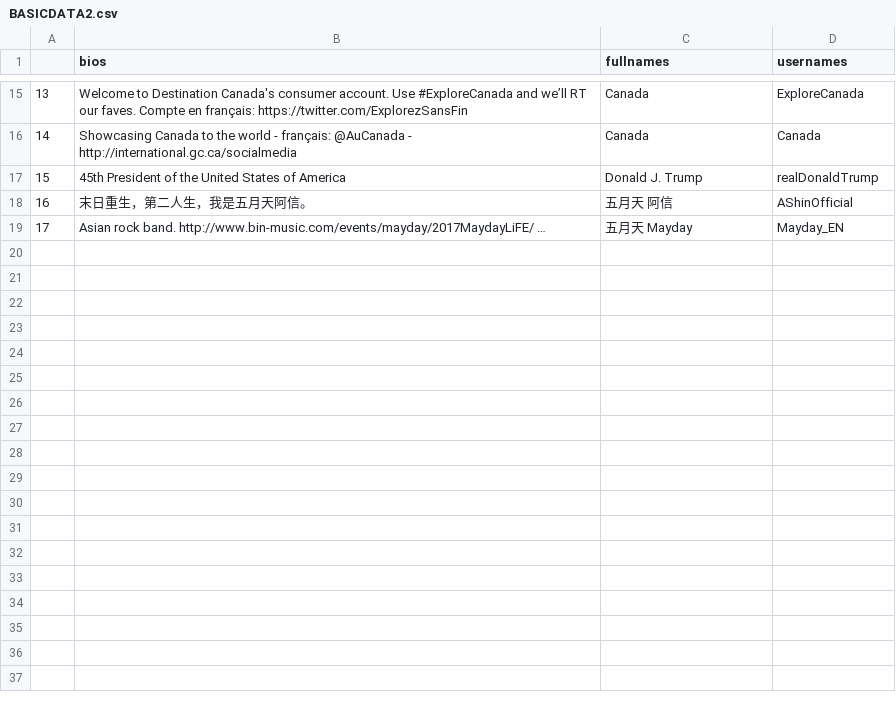
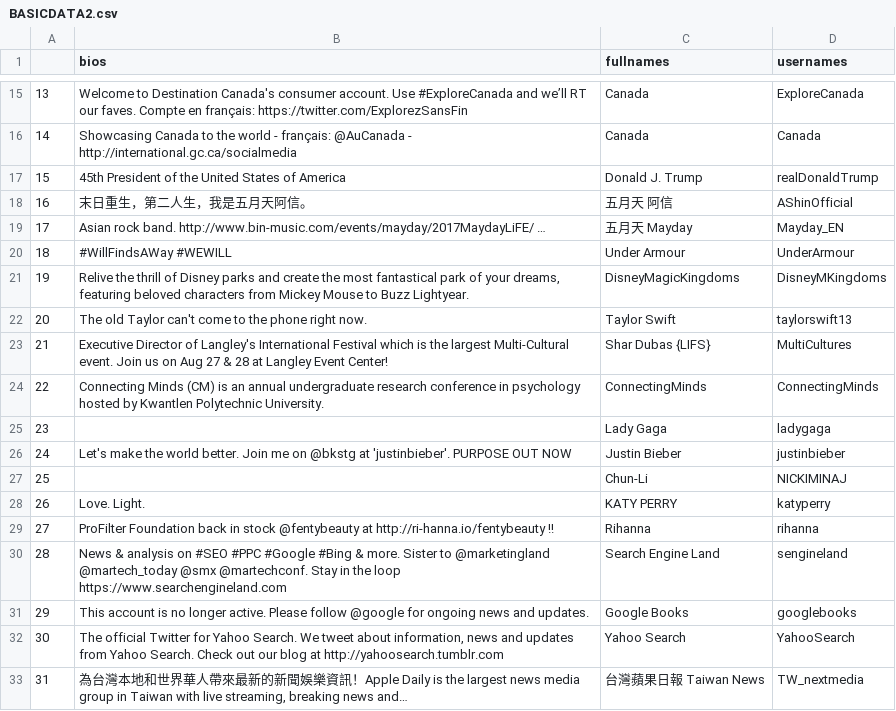
Before and after one commit to maggiew61/python, a CSV file: BASICDATA2.csv, drawn as a sheet; only a part is shown, gaps mark what is left out.

```diff
--- a/BASICDATA2.csv
+++ b/BASICDATA2.csv
@@ -19 +19,15 @@
 17,Asian rock band.  http://www.bin-music.com/events/mayday/2017MaydayLiFE/ …,五月天 Mayday,Mayday_EN
+18,#WillFindsAWay #WEWILL,Under Armour,UnderArmour
+19,"Relive the thrill of Disney parks and create the most fantastical park of your dreams, featuring beloved characters from Mickey Mouse to Buzz Lightyear.",DisneyMagicKingdoms,DisneyMKingdoms
+20,The old Taylor can't come to the phone right now.,Taylor Swift,taylorswift13
+21,Executive Director of Langley's International Festival which is the largest Multi-Cultural event. Join us on Aug 27 & 28 at Langley Event Center!,Shar Dubas {LIFS},MultiCultures
+22,Connecting Minds (CM) is an annual undergraduate research conference in psychology hosted by Kwantlen Polytechnic University.,ConnectingMinds,ConnectingMinds
+23,,Lady Gaga,ladygaga
+24,Let's make the world better. Join me on @bkstg at 'justinbieber'. PURPOSE OUT NOW,Justin Bieber,justinbieber
+25,,Chun-Li,NICKIMINAJ
+26,Love. Light.,KATY PERRY,katyperry
+27,ProFilter Foundation back in stock @fentybeauty at http://ri-hanna.io/fentybeauty  !!,Rihanna,rihanna
+28,News & analysis on #SEO #PPC #Google #Bing & more. Sister to @marketingland @martech_today @smx @martechconf. Stay in the loop https://www.searchengineland.com ,Search Engine Land,sengineland
+29,This account is no longer active. Please follow @google for ongoing news and updates.,Google Books,googlebooks
+30,"The official Twitter for Yahoo Search. We tweet about information, news and updates from Yahoo Search. Check out our blog at http://yahoosearch.tumblr.com ",Yahoo Search,YahooSearch
+31,"為台灣本地和世界華人帶來最新的新聞娛樂資訊！Apple Daily is the largest news media group in Taiwan with live streaming, breaking news and…",台灣蘋果日報 Taiwan News,TW_nextmedia
```
Also changed, not shown: 12 other files.
